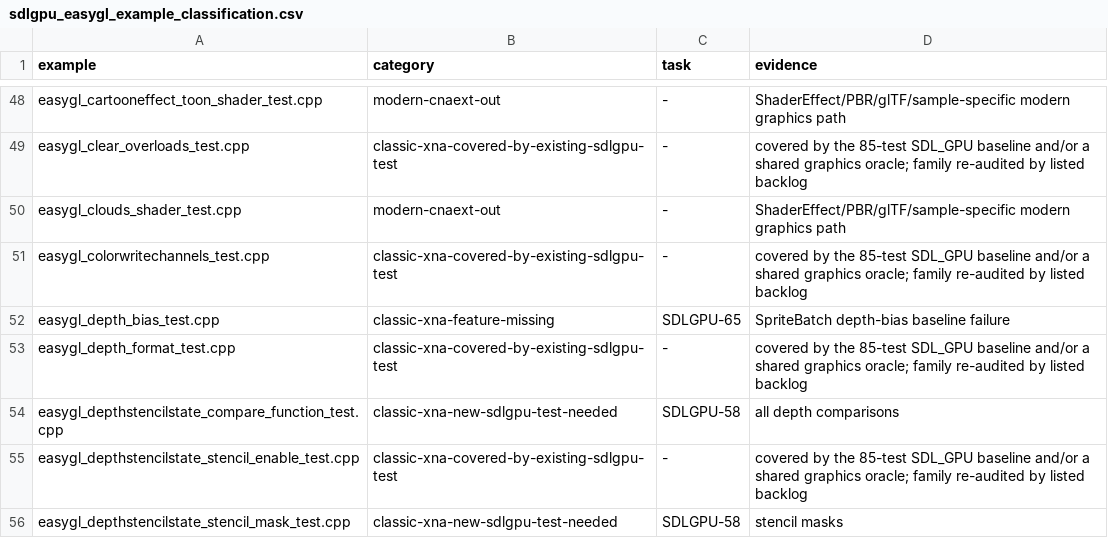
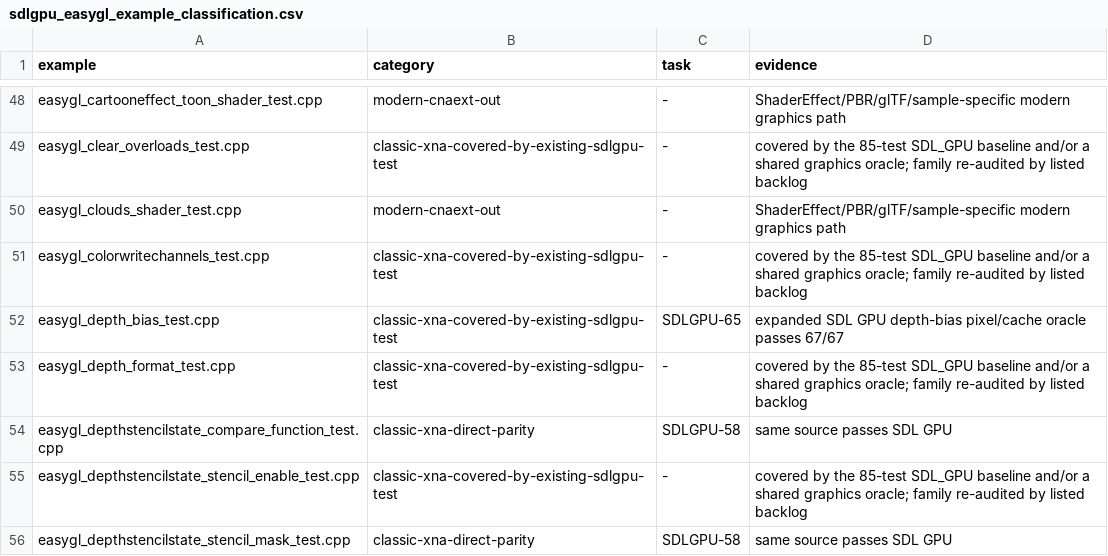
Before and after one commit to libcna/cna, a CSV file: plans/sdlgpu_easygl_example_classification.csv, drawn as a sheet; only a part is shown, gaps mark what is left out; the diff covers the shown part only.

Commit message:
fix(SDLGPU-58): verify immutable render state

```diff
--- a/plans/sdlgpu_easygl_example_classification.csv
+++ b/plans/sdlgpu_easygl_example_classification.csv
@@ -51,6 +51,6 @@ easygl_clouds_shader_test.cpp,modern-cnaext-out,-,ShaderEffect/PBR/glTF/sample-s
 easygl_colorwritechannels_test.cpp,classic-xna-covered-by-existing-sdlgpu-test,-,covered by the 85-test SDL_GPU baseline and/or a shared graphics oracle; family re-audited by listed backlog
-easygl_depth_bias_test.cpp,classic-xna-feature-missing,SDLGPU-65,SpriteBatch depth-bias baseline failure
+easygl_depth_bias_test.cpp,classic-xna-covered-by-existing-sdlgpu-test,SDLGPU-65,expanded SDL GPU depth-bias pixel/cache oracle passes 67/67
 easygl_depth_format_test.cpp,classic-xna-covered-by-existing-sdlgpu-test,-,covered by the 85-test SDL_GPU baseline and/or a shared graphics oracle; family re-audited by listed backlog
-easygl_depthstencilstate_compare_function_test.cpp,classic-xna-new-sdlgpu-test-needed,SDLGPU-58,all depth comparisons
+easygl_depthstencilstate_compare_function_test.cpp,classic-xna-direct-parity,SDLGPU-58,same source passes SDL GPU
 easygl_depthstencilstate_stencil_enable_test.cpp,classic-xna-covered-by-existing-sdlgpu-test,-,covered by the 85-test SDL_GPU baseline and/or a shared graphics oracle; family re-audited by listed backlog
-easygl_depthstencilstate_stencil_mask_test.cpp,classic-xna-new-sdlgpu-test-needed,SDLGPU-58,stencil masks
+easygl_depthstencilstate_stencil_mask_test.cpp,classic-xna-direct-parity,SDLGPU-58,same source passes SDL GPU
```
Also changed, not shown: 30 edited cells elsewhere in this file, 8 other files.
